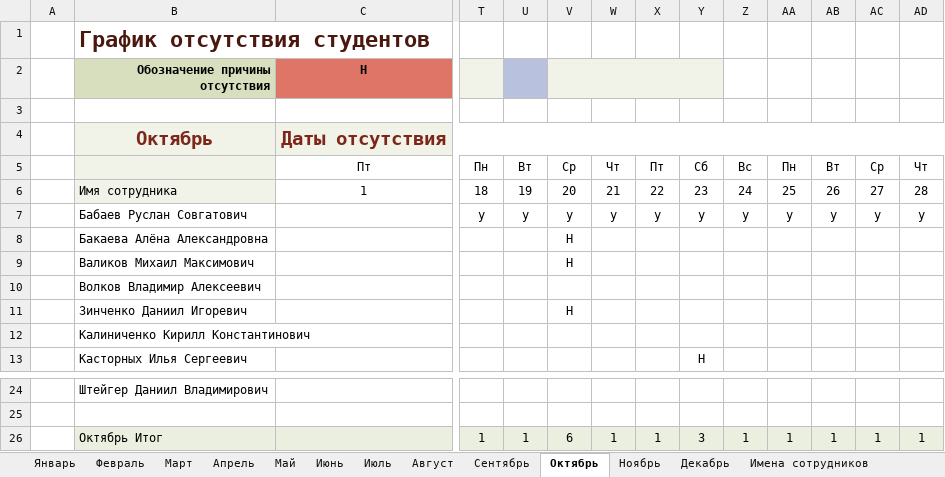
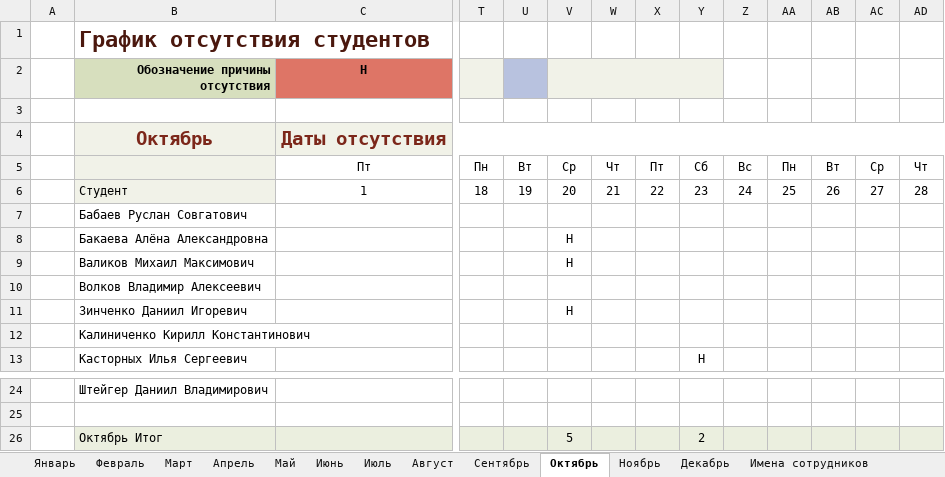
Before and after one commit to Andrew3100/Group10_WEB, an Excel workbook: Посещаемость/Октябрь.xlsx, sheet Октябрь, drawn as a sheet; only a part is shown, gaps mark what is left out; values as stored, in another font and other column widths than the file's, no borders; conditional formats and table styles not drawn; the diff names each change by its address in the sheet, - before the commit and + after, or states it on an @@ line.

Commit message:
Скрипты посещаемости

```diff
--- a/Посещаемость/Октябрь.xlsx (sheet Октябрь)
+++ b/Посещаемость/Октябрь.xlsx (sheet Октябрь)
-B6 (Обозначение причины отсутствия): Имя сотрудника
+B6 (Обозначение причины отсутствия): Студент
-T7: y
+T7: (empty)
-U7: y
+U7: (empty)
-V7: y
+V7: (empty)
-W7: y
+W7: (empty)
-X7: y
+X7: (empty)
-Y7: y
+Y7: (empty)
-Z7: y
+Z7: (empty)
-AA7: y
+AA7: (empty)
-AB7: y
+AB7: (empty)
-AC7: y
+AC7: (empty)
-AD7: y
+AD7: (empty)
-T26: 1
+T26: (empty)
-U26: 1
+U26: (empty)
-V26: 6
+V26: 5
-W26: 1
+W26: (empty)
-X26: 1
+X26: (empty)
-Y26: 3
+Y26: 2
-Z26: 1
+Z26: (empty)
-AA26: 1
+AA26: (empty)
-AB26: 1
+AB26: (empty)
-AC26: 1
+AC26: (empty)
-AD26: 1
+AD26: (empty)
```
Also changed, not shown: sheet Январь.
